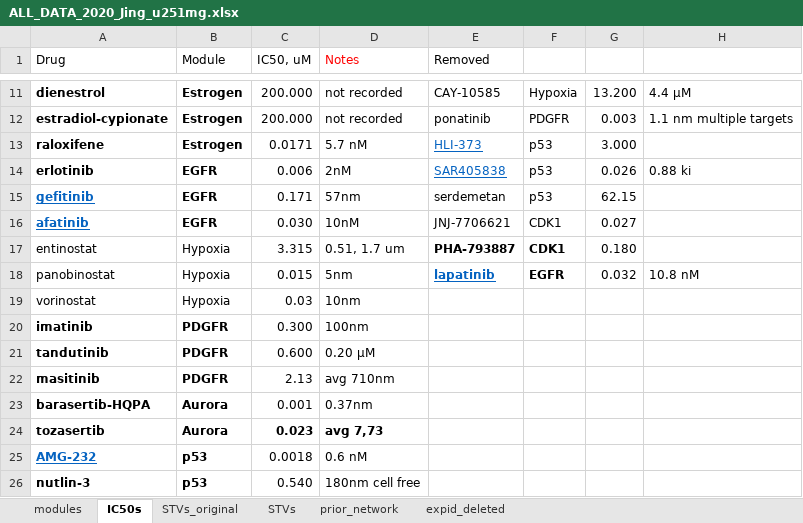
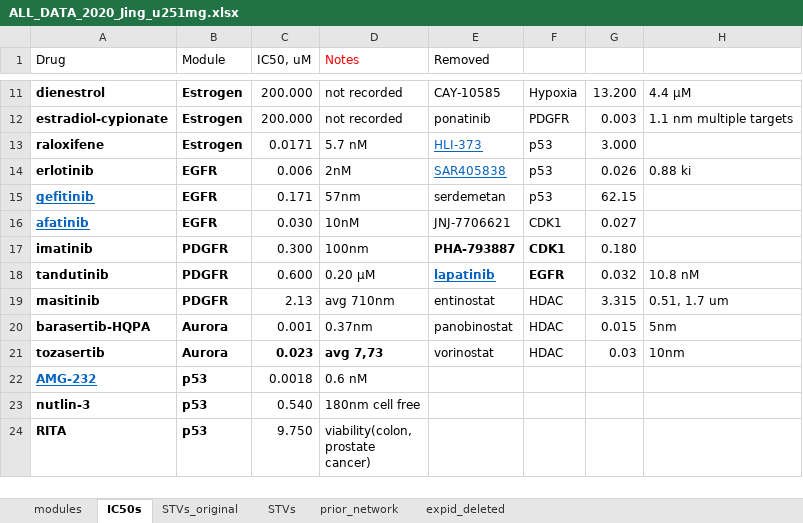
Before and after one commit to jingsday/gbm_Scripts, an Excel workbook: gbm_Scripts_bmra_u251mg/00_outputs_2020_U251MG/ALL_DATA_2020_Jing_u251mg.xlsx, sheet IC50s, drawn as a sheet; only a part is shown, gaps mark what is left out; the shorter side is filled out with more unchanged rows; values as stored, in another font and other column widths than the file's, no borders; removed rows and columns are numbered as before the commit, all else as after; the diff names each change by its address in the sheet, - before the commit and + after, or states it on an @@ line.

Commit message:
updated drugs

```diff
--- a/gbm_Scripts_bmra_u251mg/00_outputs_2020_U251MG/ALL_DATA_2020_Jing_u251mg.xlsx (sheet IC50s)
+++ b/gbm_Scripts_bmra_u251mg/00_outputs_2020_U251MG/ALL_DATA_2020_Jing_u251mg.xlsx (sheet IC50s)
-row 17: entinostat | Hypoxia | 3.315 | 0.51, 1.7 um | PHA-793887 | CDK1 | 0.180
-row 18: panobinostat | Hypoxia | 0.015 | 5nm | lapatinib | EGFR | 0.032 | 10.8 nM
-row 19: vorinostat | Hypoxia | 0.03 | 10nm
-E17 (Removed): (empty)
+E17 (Removed): PHA-793887
-F17: (empty)
+F17: CDK1
-G17: (empty)
+G17: 0.180
-E18 (Removed): (empty)
+E18 (Removed): lapatinib
-F18: (empty)
+F18: EGFR
-G18: (empty)
+G18: 0.032
-H18: (empty)
+H18: 10.8 nM
-E19 (Removed): (empty)
+E19 (Removed): entinostat
-F19:F21: (empty)
+F19:F21: HDAC
-G19: (empty)
+G19: 3.315
-H19: (empty)
+H19: 0.51, 1.7 um
-E20 (Removed): (empty)
+E20 (Removed): panobinostat
-G20: (empty)
+G20: 0.015
-H20: (empty)
+H20: 5nm
-E21 (Removed): (empty)
+E21 (Removed): vorinostat
-G21: (empty)
+G21: 0.03
-H21: (empty)
+H21: 10nm
```
Also changed, not shown: 2 other files.
